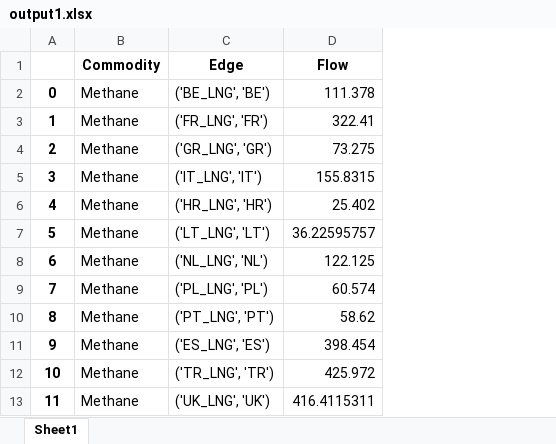
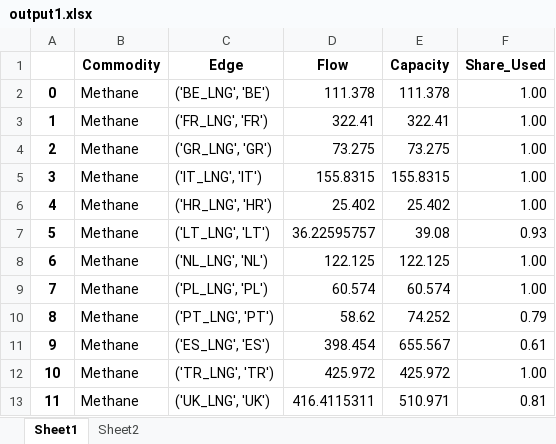
Before and after one commit to CSEI-EU/gas_infrastructure_model, an Excel workbook: 00_code_base/02_unidirectional/output1.xlsx, sheet Sheet1, drawn as a sheet; only a part is shown; values as stored, in another font and other column widths than the file's, no borders; the diff names each change by its address in the sheet, - before the commit and + after, or states it on an @@ line.

```diff
--- a/00_code_base/02_unidirectional/output1.xlsx (sheet Sheet1)
+++ b/00_code_base/02_unidirectional/output1.xlsx (sheet Sheet1)
+sheet tab: Sheet2
+column E (Capacity), rows 2-13: 111.378 | 322.41 | 73.275 | 155.8315 | 25.402 | 39.08 | 122.125 | 60.574 | 74.252 | 655.567 | 425.972 | 510.971
+column F (Share_Used), rows 2-13: 1.00 | 1.00 | 1.00 | 1.00 | 1.00 | 0.93 | 1.00 | 1.00 | 0.79 | 0.61 | 1.00 | 0.81
```
Also changed, not shown: 01_data/01_input_data/02_processed/Gas_Import_Russian_Invasion.xlsx, 01_data/01_input_data/02_processed/data_case_russia_BASE.xlsx, 2 other files.
